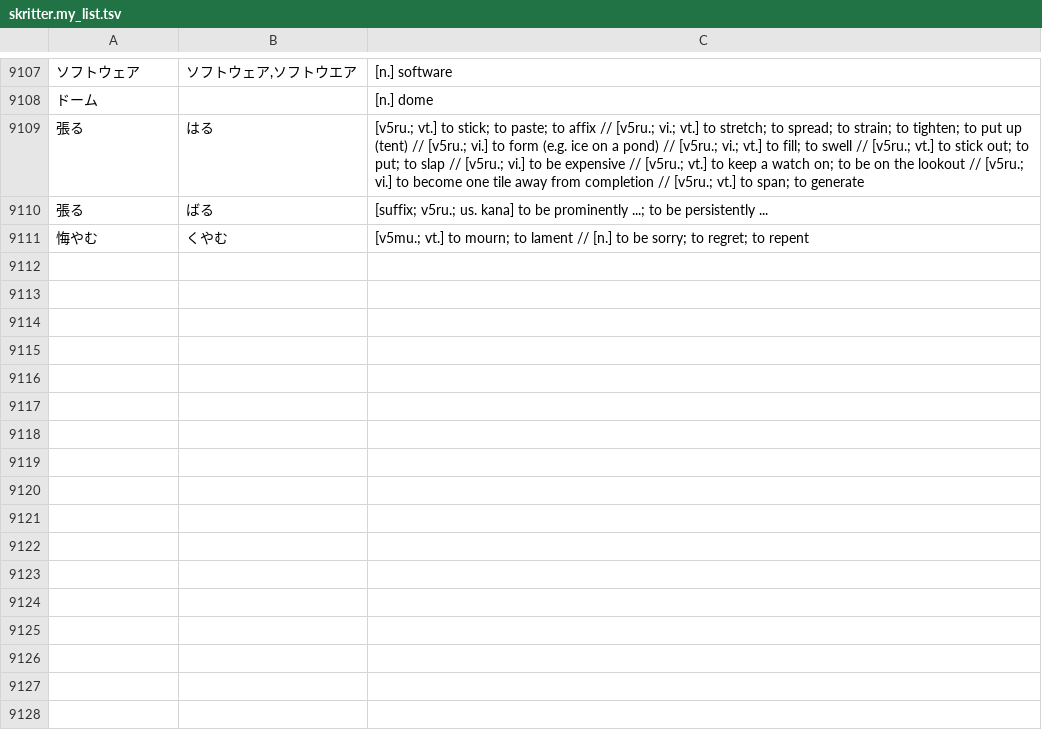
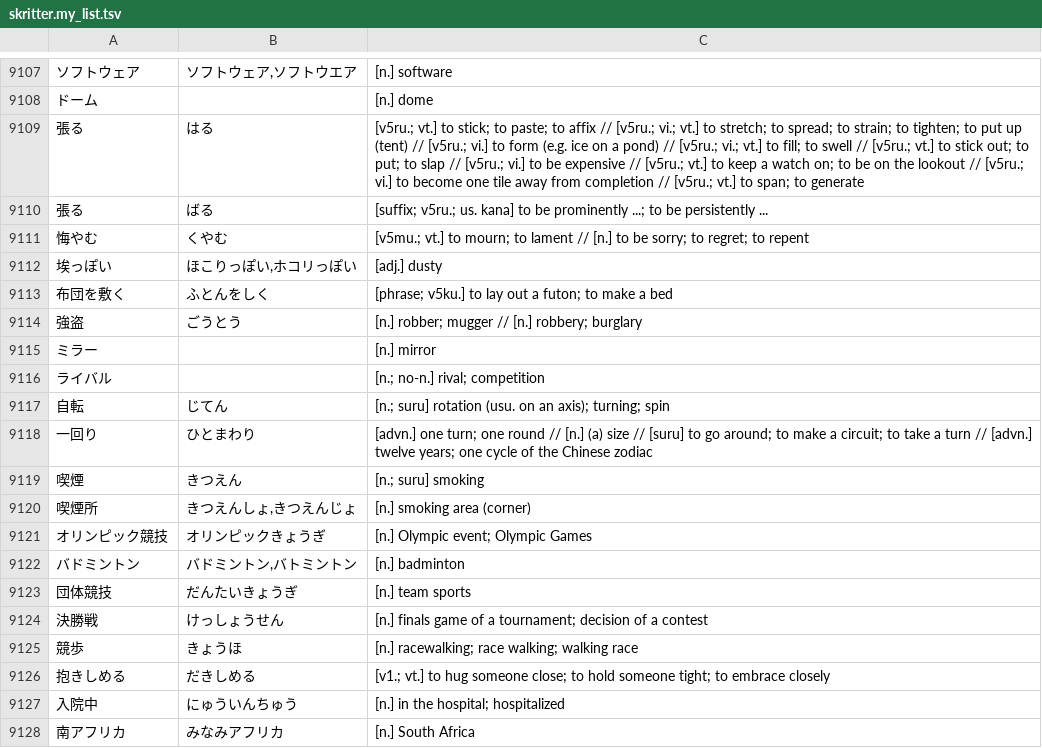
Before and after one commit to attilammagyar/jp-flashcards, a TSV file: skritter/skritter.my_list.tsv, drawn as a sheet; only a part is shown, gaps mark what is left out.

Commit message:
add words to Skritter from NHK Easy News

```diff
--- a/skritter/skritter.my_list.tsv
+++ b/skritter/skritter.my_list.tsv
@@ -9111 +9111,18 @@
 悔やむ	くやむ	[v5mu.; vt.] to mourn; to lament // [n.] to be sorry; to regret; to repent
+埃っぽい	ほこりっぽい,ホコリっぽい	[adj.] dusty
+布団を敷く	ふとんをしく	[phrase; v5ku.] to lay out a futon; to make a bed
+強盗	ごうとう	[n.] robber; mugger // [n.] robbery; burglary
+ミラー		[n.] mirror
+ライバル		[n.; no-n.] rival; competition
+自転	じてん	[n.; suru] rotation (usu. on an axis); turning; spin
+一回り	ひとまわり	[advn.] one turn; one round // [n.] (a) size // [suru] to go around; to make a circuit; to take a turn // [advn.] twelve years; one cycle of the Chinese zodiac
+喫煙	きつえん	[n.; suru] smoking
+喫煙所	きつえんしょ,きつえんじょ	[n.] smoking area (corner)
+オリンピック競技	オリンピックきょうぎ	[n.] Olympic event; Olympic Games
+バドミントン	バドミントン,バトミントン	[n.] badminton
+団体競技	だんたいきょうぎ	[n.] team sports
+決勝戦	けっしょうせん	[n.] finals game of a tournament; decision of a contest
+競歩	きょうほ	[n.] racewalking; race walking; walking race
+抱きしめる	だきしめる	[v1.; vt.] to hug someone close; to hold someone tight; to embrace closely
+入院中	にゅういんちゅう	[n.] in the hospital; hospitalized
+南アフリカ	みなみアフリカ	[n.] South Africa
```
Also changed, not shown: skritter/yomikata_blacklist.tsv.
